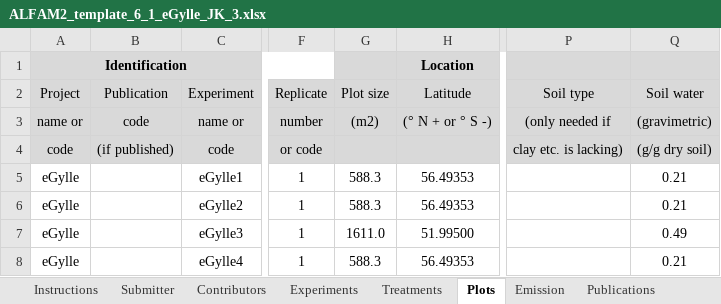
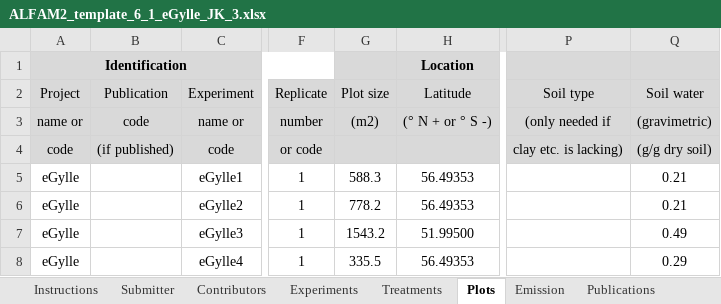
Before and after one commit to AU-BCE-EE/ALFAM2-data, an Excel workbook: data-submitted/03/AU/ALFAM2_template_6_1_eGylle_JK_3.xlsx, sheet Plots, drawn as a sheet; only a part is shown, gaps mark what is left out; values as stored, in another font and other column widths than the file's, no borders; charts and pictures not drawn; the diff names each change by its address in the sheet, - before the commit and + after, or states it on an @@ line.

```diff
--- a/data-submitted/03/AU/ALFAM2_template_6_1_eGylle_JK_3.xlsx (sheet Plots)
+++ b/data-submitted/03/AU/ALFAM2_template_6_1_eGylle_JK_3.xlsx (sheet Plots)
-G6 (Plot size): 588.3
+G6 (Plot size): 778.2
-G7 (Plot size): 1611.0
+G7 (Plot size): 1543.2
-G8 (Plot size): 588.3
+G8 (Plot size): 335.5
-Q8 (Soil water): 0.21
+Q8 (Soil water): 0.29
```
Also changed, not shown: sheet Data ChangeLog, charts or pictures, data-submitted/03/AU/ALFAM2_template_5_2_210929_JP_CanadianData.xlsx, data-submitted/03/AU/ALFAM2_template_5_2_211012_JP_18GHI.xlsx, 31 other files.
